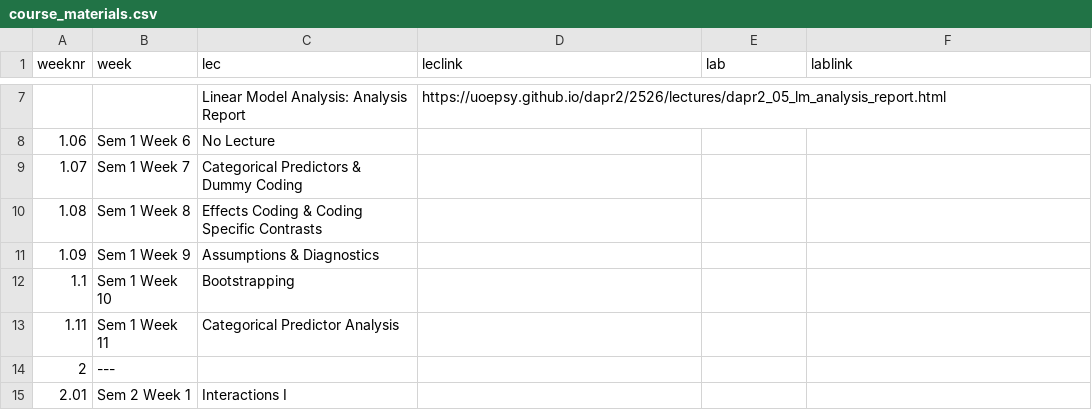
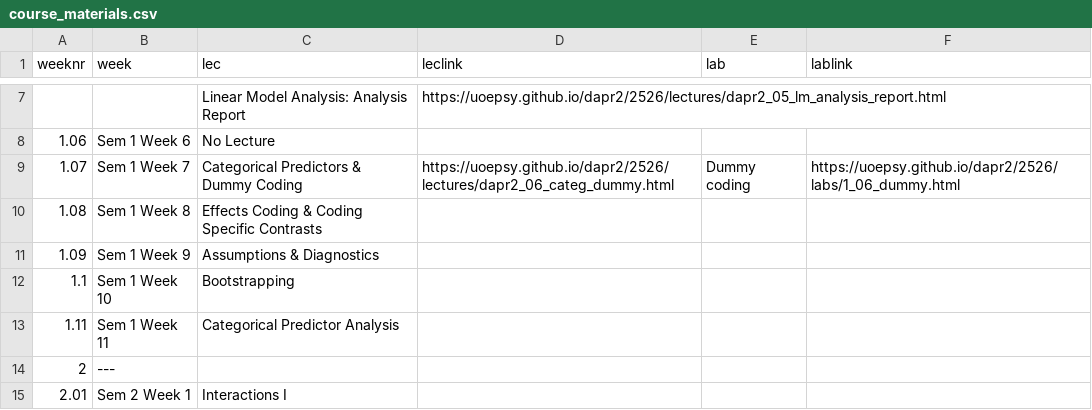
Before and after one commit to uoepsy/dapr2, a CSV file: docs/2526/course_materials.csv, drawn as a sheet; only a part is shown, gaps mark what is left out.

Commit message:
Update index to add dummy coding lec and lab

```diff
--- a/docs/2526/course_materials.csv
+++ b/docs/2526/course_materials.csv
@@ -8,3 +8,3 @@ weeknr,week,lec,leclink,lab,lablink
 1.06,Sem 1 Week 6,No Lecture,,,
-1.07,Sem 1 Week 7,Categorical Predictors & Dummy Coding,,,
+1.07,Sem 1 Week 7,Categorical Predictors & Dummy Coding,https://uoepsy.github.io/dapr2/2526/lectures/dapr2_06_categ_dummy.html,Dummy coding,https://uoepsy.github.io/dapr2/2526/labs/1_06_dummy.html
 1.08,Sem 1 Week 8,Effects Coding & Coding Specific Contrasts,,,
```
Also changed, not shown: 1 other file.
